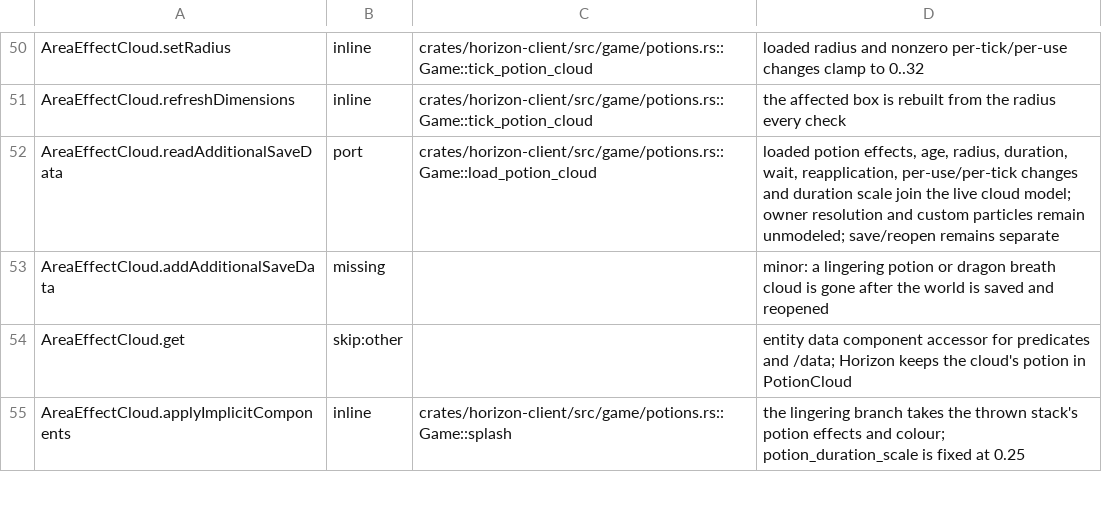
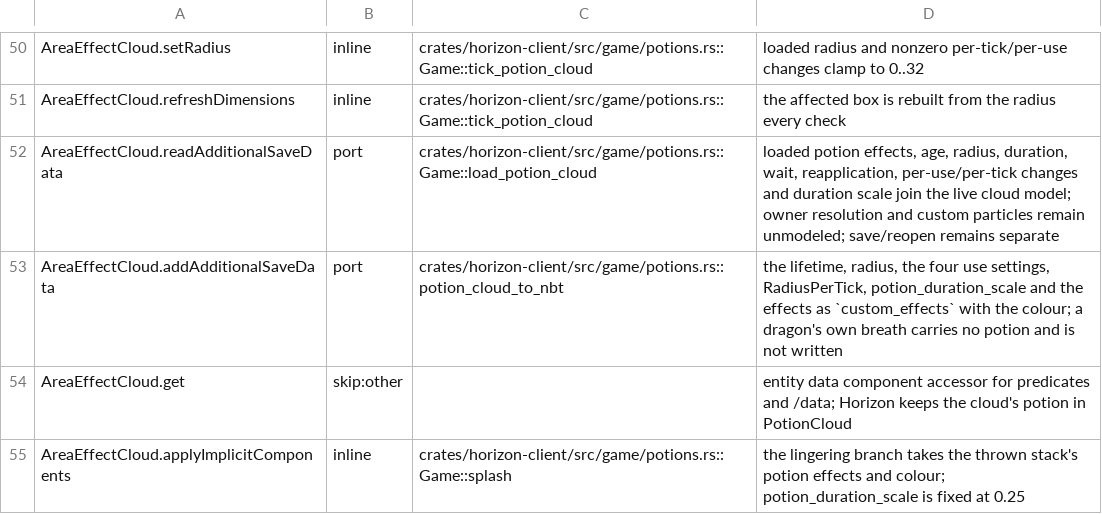
Before and after one commit to heyskylo/horizon-ios, a TSV file: tools/port_map/game-004.tsv, drawn as a sheet; only a part is shown, gaps mark what is left out.

Commit message:
The ledger knows a cloud's save is ported
AreaEffectCloud.addAdditionalSaveData was listed missing, which was right: only
the reader existed. game/potions.rs::potion_cloud_to_nbt writes it now, from
entity_chunks.

```diff
--- a/tools/port_map/game-004.tsv
+++ b/tools/port_map/game-004.tsv
@@ -52,3 +52,3 @@ AreaEffectCloud.refreshDimensions	inline	crates/horizon-client/src/game/potions.
 AreaEffectCloud.readAdditionalSaveData	port	crates/horizon-client/src/game/potions.rs::Game::load_potion_cloud	loaded potion effects, age, radius, duration, wait, reapplication, per-use/per-tick changes and duration scale join the live cloud model; owner resolution and custom particles remain unmodeled; save/reopen remains separate
-AreaEffectCloud.addAdditionalSaveData	missing		minor: a lingering potion or dragon breath cloud is gone after the world is saved and reopened
+AreaEffectCloud.addAdditionalSaveData	port	crates/horizon-client/src/game/potions.rs::potion_cloud_to_nbt	the lifetime, radius, the four use settings, RadiusPerTick, potion_duration_scale and the effects as `custom_effects` with the colour; a dragon's own breath carries no potion and is not written
 AreaEffectCloud.get	skip:other		entity data component accessor for predicates and /data; Horizon keeps the cloud's potion in PotionCloud
```
